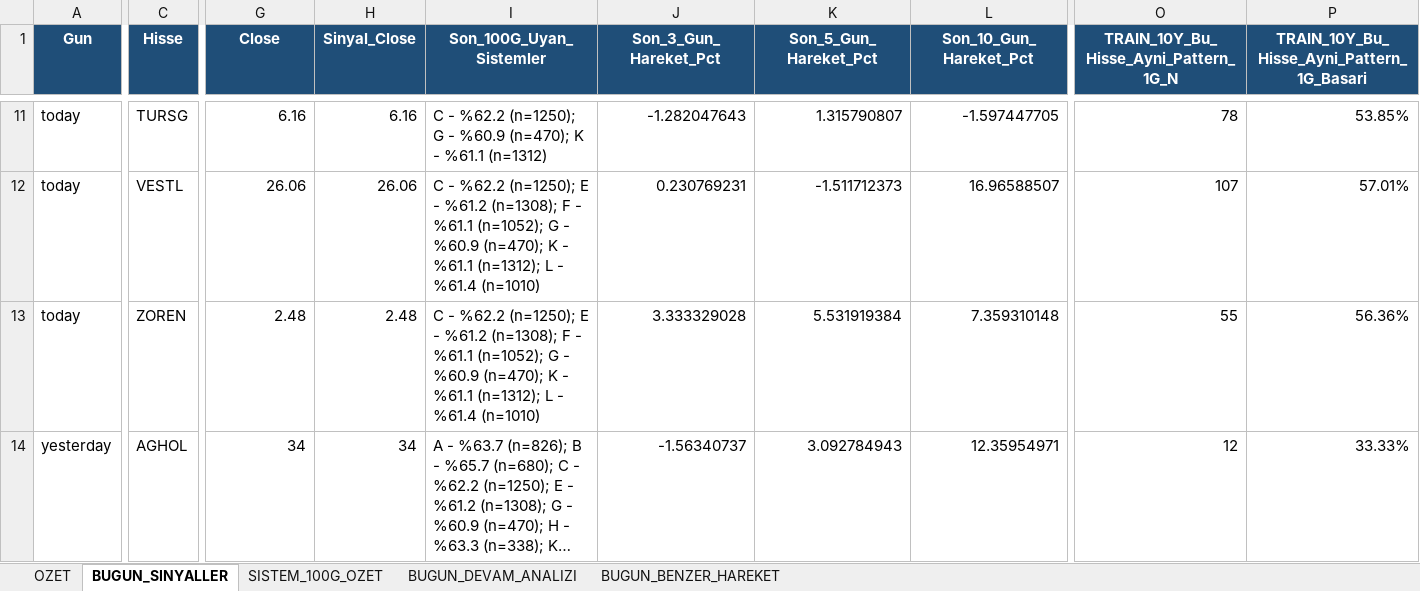
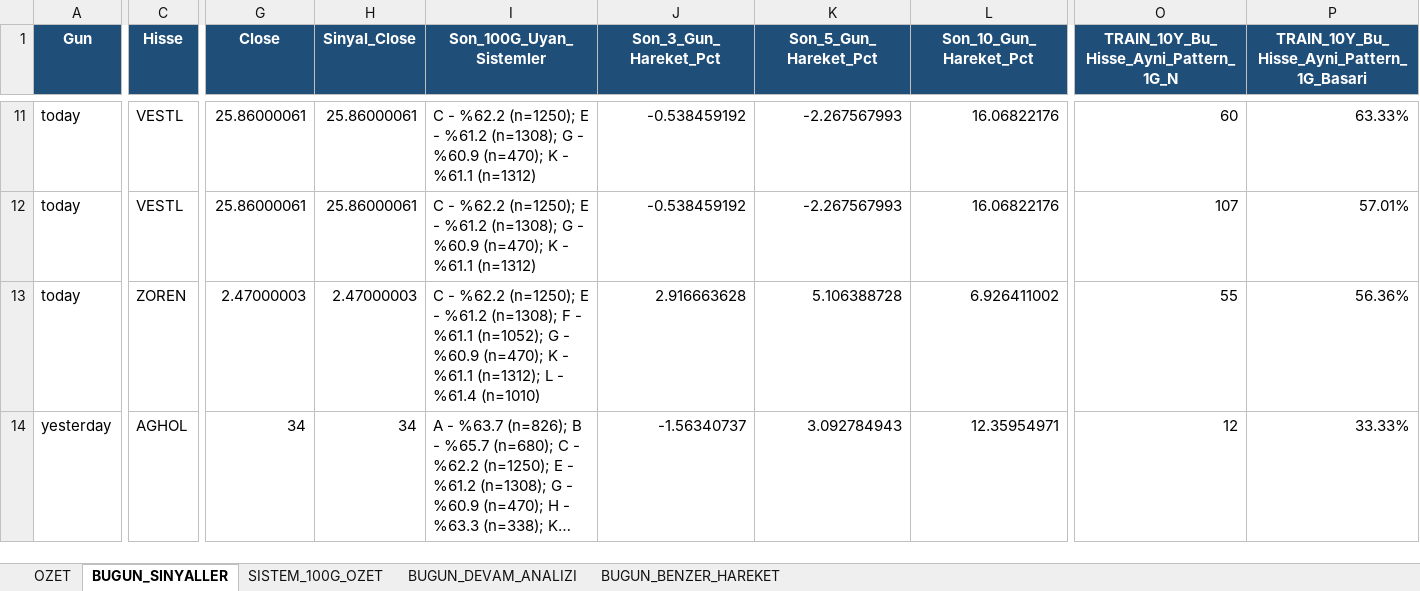
Before and after one commit to serkanche/portfoy, an Excel workbook: CNDL_tr.xlsx, sheet BUGUN_SINYALLER, drawn as a sheet; only a part is shown, gaps mark what is left out; long unchanged cells end in …; values as stored, in another font and other column widths than the file's, no borders; the diff covers the shown part only; the diff names each change by its address in the sheet, - before the commit and + after, or states it on an @@ line.

```diff
--- a/CNDL_tr.xlsx (sheet BUGUN_SINYALLER)
+++ b/CNDL_tr.xlsx (sheet BUGUN_SINYALLER)
-C11 (Hisse): TURSG
+C11 (Hisse): VESTL
-G11 (Close): 6.16
+G11 (Close): 25.86000061
-H11 (Sinyal_Close): 6.16
+H11 (Sinyal_Close): 25.86000061
-I11 (Son_100G_Uyan_Sistemler): …%62.2 (n=1250); G -…
+I11 (Son_100G_Uyan_Sistemler): …%62.2 (n=1250); E - %61.2 (n=1308); G -…
-J11 (Son_3_Gun_Hareket_Pct): -1.282047643
+J11 (Son_3_Gun_Hareket_Pct): -0.538459192
-K11 (Son_5_Gun_Hareket_Pct): 1.315790807
+K11 (Son_5_Gun_Hareket_Pct): -2.267567993
-L11 (Son_10_Gun_Hareket_Pct): -1.597447705
+L11 (Son_10_Gun_Hareket_Pct): 16.06822176
-O11: 78
+O11: 60
-P11: 53.85%
+P11: 63.33%
-G12 (Close): 26.06
+G12 (Close): 25.86000061
-H12 (Sinyal_Close): 26.06
+H12 (Sinyal_Close): 25.86000061
-I12 (Son_100G_Uyan_Sistemler): …%61.2 (n=1308); F - %61.1 (n=1052); G - %60.9 (n=470); K - %61.1 (n=1312); L - %61.4 (n=1010)
+I12 (Son_100G_Uyan_Sistemler): …%61.2 (n=1308); G - %60.9 (n=470); K - %61.1 (n=1312)
-J12 (Son_3_Gun_Hareket_Pct): 0.230769231
+J12 (Son_3_Gun_Hareket_Pct): -0.538459192
-K12 (Son_5_Gun_Hareket_Pct): -1.511712373
+K12 (Son_5_Gun_Hareket_Pct): -2.267567993
-L12 (Son_10_Gun_Hareket_Pct): 16.96588507
+L12 (Son_10_Gun_Hareket_Pct): 16.06822176
-G13 (Close): 2.48
+G13 (Close): 2.47000003
-H13 (Sinyal_Close): 2.48
+H13 (Sinyal_Close): 2.47000003
-J13 (Son_3_Gun_Hareket_Pct): 3.333329028
+J13 (Son_3_Gun_Hareket_Pct): 2.916663628
-K13 (Son_5_Gun_Hareket_Pct): 5.531919384
+K13 (Son_5_Gun_Hareket_Pct): 5.106388728
-L13 (Son_10_Gun_Hareket_Pct): 7.359310148
+L13 (Son_10_Gun_Hareket_Pct): 6.926411002
```
Also changed, not shown: 4 added rows, 4 removed rows and 93 edited cells elsewhere in this sheet, sheet BUGUN_BENZER_HAREKET, sheet BUGUN_DEVAM_ANALIZI, sheet OZET.
